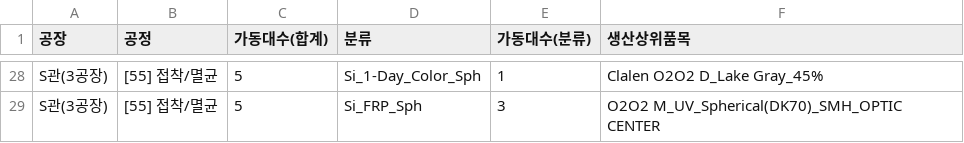
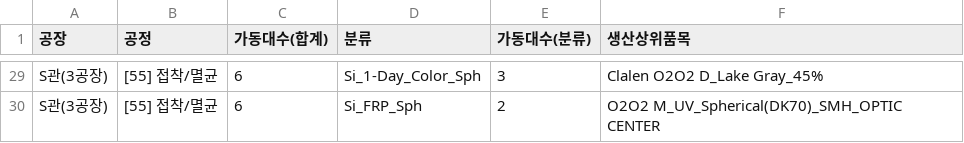
Before and after one commit to lcmin16-prog/Production_Dashboard, a CSV file: 생산실적현황(설비운영현황).csv, drawn as a sheet; only a part is shown, gaps mark what is left out; addresses are those after the commit; the diff covers the shown part only; the diff names each change by its address in the sheet, - before the commit and + after, or states it on an @@ line.

```diff
--- a/생산실적현황(설비운영현황).csv
+++ b/생산실적현황(설비운영현황).csv
-C29:C30 (가동대수(합계)): 5
+C29:C30 (가동대수(합계)): 6
-E29 (가동대수(분류)): 1
+E29 (가동대수(분류)): 3
-E30 (가동대수(분류)): 3
+E30 (가동대수(분류)): 2
```
Also changed, not shown: 2 added rows, 1 removed row and 41 edited cells elsewhere in this file, 3 other files.
